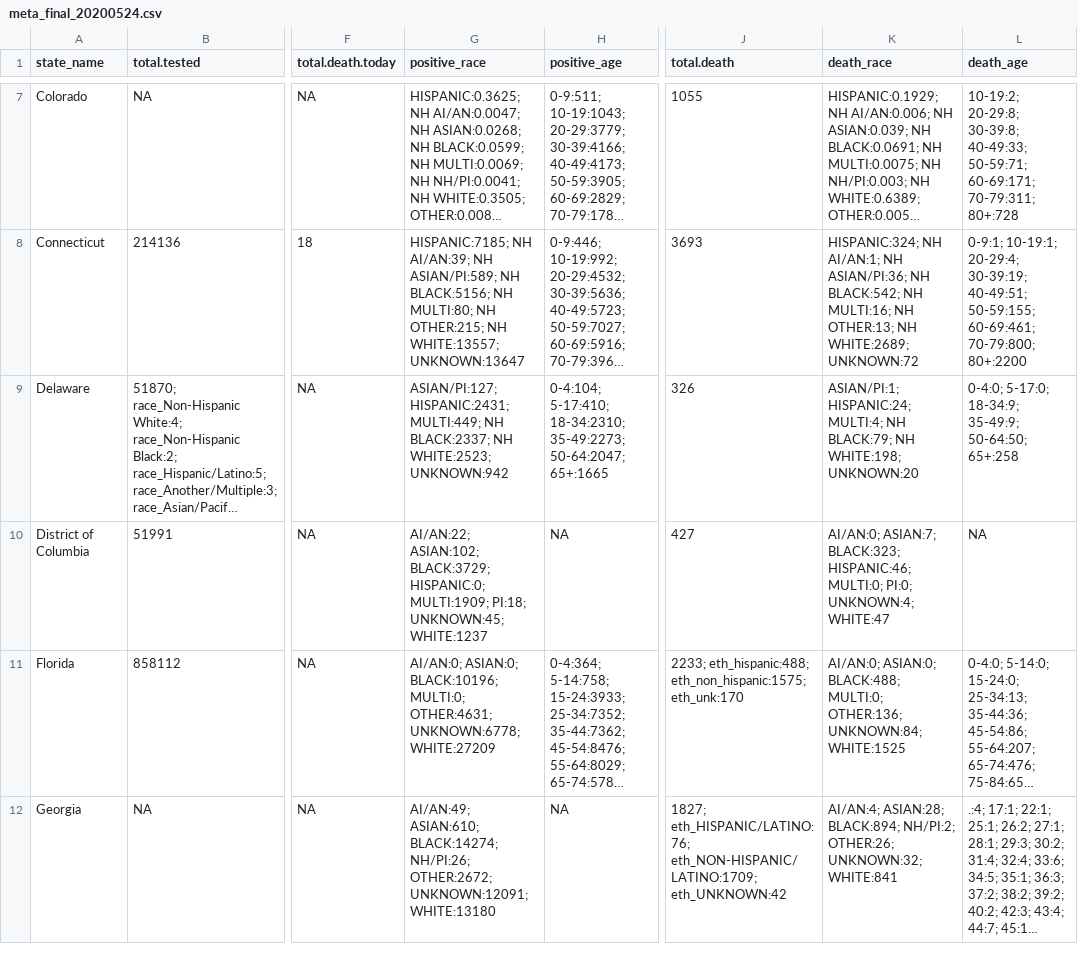
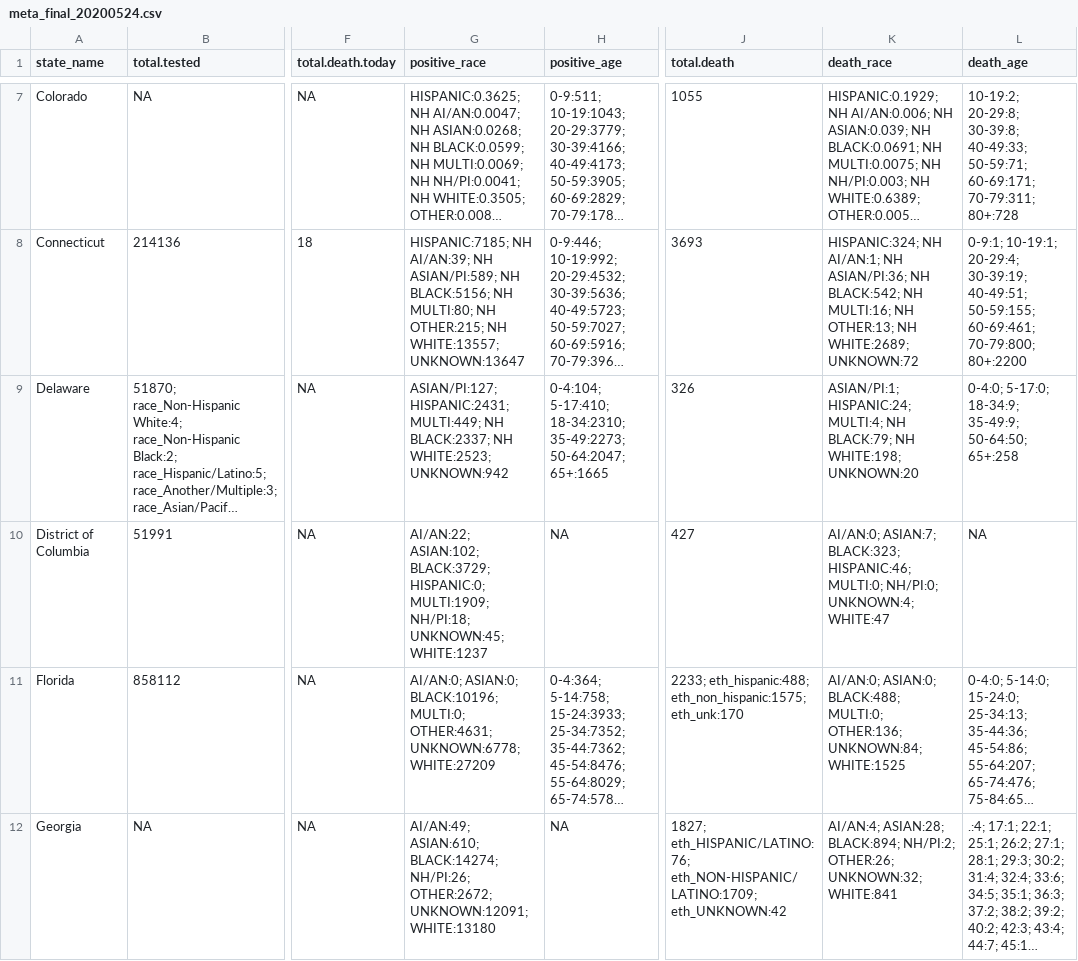
Before and after one commit to therandomwa/covid_us_states_tracking, a CSV file: Data/raw_states/meta_final_20200524.csv, drawn as a sheet; only a part is shown, gaps mark what is left out; long unchanged cells end in …; the diff covers the shown part only; the diff names each change by its address in the sheet, - before the commit and + after, or states it on an @@ line.

Commit message:
finally getting race pop data in

```diff
--- a/Data/raw_states/meta_final_20200524.csv
+++ b/Data/raw_states/meta_final_20200524.csv
-G10 (positive_race): …HISPANIC:0; MULTI:1909; PI:18; UNKNOWN:45; WHITE:1237
+G10 (positive_race): …HISPANIC:0; MULTI:1909; NH/PI:18; UNKNOWN:45; WHITE:1237
-K10 (death_race): …HISPANIC:46; MULTI:0; PI:0; UNKNOWN:4; WHITE:47
+K10 (death_race): …HISPANIC:46; MULTI:0; NH/PI:0; UNKNOWN:4; WHITE:47
```
Also changed, not shown: 16 edited cells elsewhere in this file, 2 other files.
